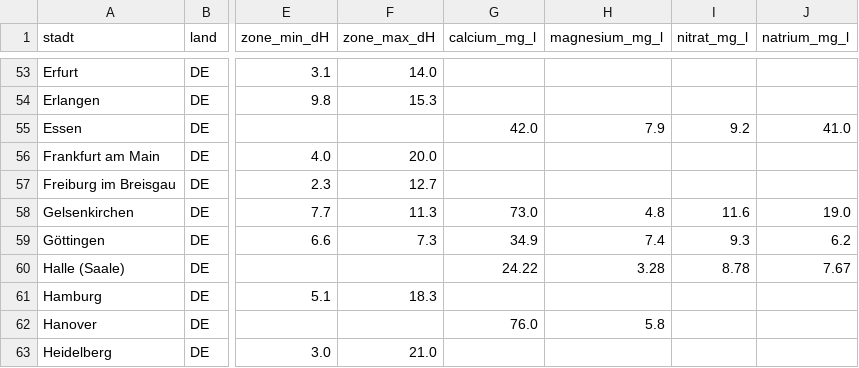
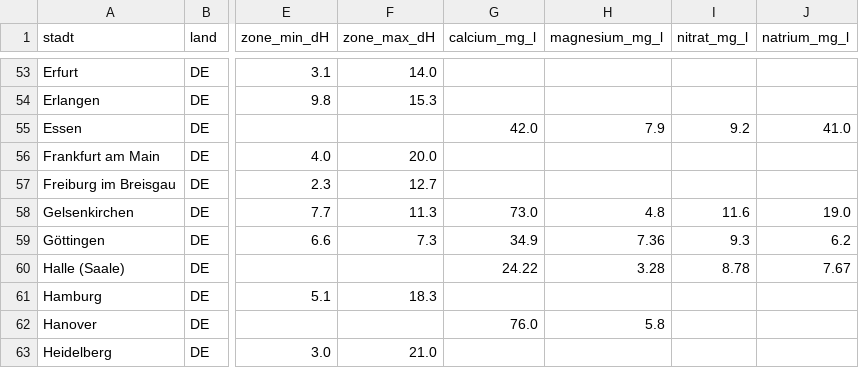
Before and after one commit to mayrsascha/wasserhaerte-daten, a CSV file: staedte.csv, drawn as a sheet; only a part is shown, gaps mark what is left out; the diff names each change by its address in the sheet, - before the commit and + after, or states it on an @@ line.

```diff
--- a/staedte.csv
+++ b/staedte.csv
-H59 (magnesium_mg_l): 7.4
+H59 (magnesium_mg_l): 7.36
```
Also changed, not shown: 2 other files.
